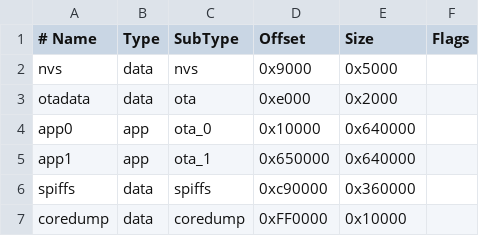
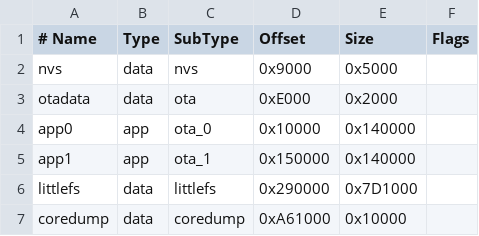
Before and after one commit to nyuruN/esp32_adofai, a CSV file: partitions_16MB.csv, drawn as a sheet; removed rows and columns are numbered as before the commit, all else as after; the diff names each change by its address in the sheet, - before the commit and + after, or states it on an @@ line.

Commit message:
chore: setup LittleFS

```diff
--- a/partitions_16MB.csv
+++ b/partitions_16MB.csv
-D3 (Offset): 0xe000
+D3 (Offset): 0xE000
-E4:E5 (Size): 0x640000
+E4:E5 (Size): 0x140000
-D5 (Offset): 0x650000
+D5 (Offset): 0x150000
-row 6: spiffs | data | spiffs | 0xc90000 | 0x360000
+row 6: littlefs | data | littlefs | 0x290000 | 0x7D1000
-D7 (Offset): 0xFF0000
+D7 (Offset): 0xA61000
```
Also changed, not shown: 4 other files.
